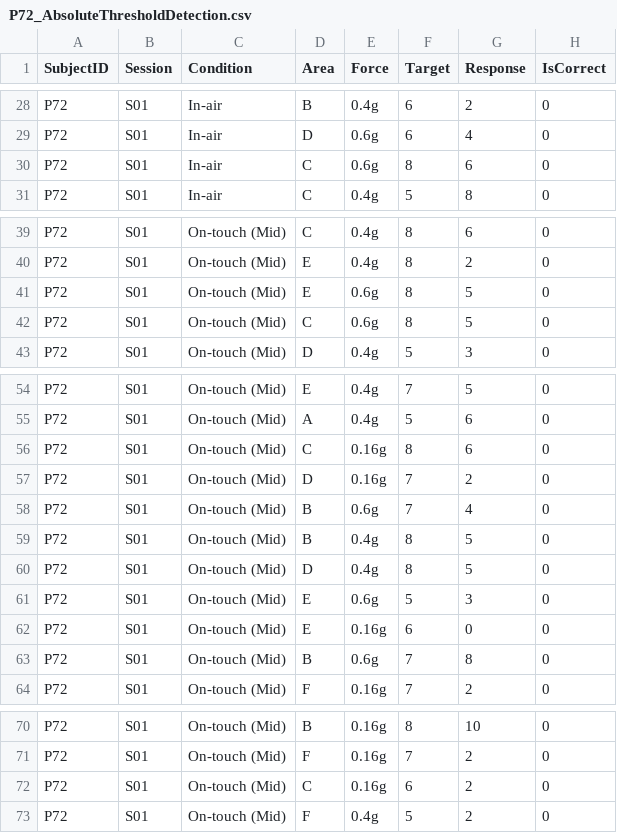
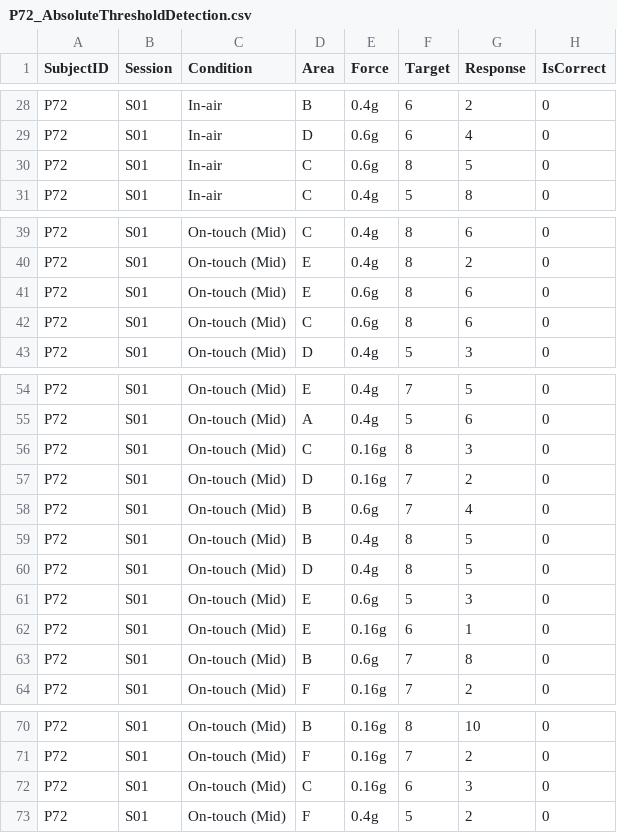
Before and after one commit to kyungeunvoyage/NailFoldExp, a CSV file: Data/(ATD)CurData/P72_AbsoluteThresholdDetection.csv, drawn as a sheet; only a part is shown, gaps mark what is left out.

```diff
--- a/Data/(ATD)CurData/P72_AbsoluteThresholdDetection.csv
+++ b/Data/(ATD)CurData/P72_AbsoluteThresholdDetection.csv
@@ -29,3 +29,3 @@ P72,S01,In-air,B,0.4g,6,2,0
 P72,S01,In-air,D,0.6g,6,4,0
-P72,S01,In-air,C,0.6g,8,6,0
+P72,S01,In-air,C,0.6g,8,5,0
 P72,S01,In-air,C,0.4g,5,8,0
@@ -40,4 +40,4 @@ P72,S01,On-touch (Mid),C,0.4g,8,6,0
 P72,S01,On-touch (Mid),E,0.4g,8,2,0
-P72,S01,On-touch (Mid),E,0.6g,8,5,0
-P72,S01,On-touch (Mid),C,0.6g,8,5,0
+P72,S01,On-touch (Mid),E,0.6g,8,6,0
+P72,S01,On-touch (Mid),C,0.6g,8,6,0
 P72,S01,On-touch (Mid),D,0.4g,5,3,0
@@ -55,3 +55,3 @@ P72,S01,On-touch (Mid),E,0.4g,7,5,0
 P72,S01,On-touch (Mid),A,0.4g,5,6,0
-P72,S01,On-touch (Mid),C,0.16g,8,6,0
+P72,S01,On-touch (Mid),C,0.16g,8,3,0
 P72,S01,On-touch (Mid),D,0.16g,7,2,0
@@ -61,3 +61,3 @@ P72,S01,On-touch (Mid),D,0.4g,8,5,0
 P72,S01,On-touch (Mid),E,0.6g,5,3,0
-P72,S01,On-touch (Mid),E,0.16g,6,0,0
+P72,S01,On-touch (Mid),E,0.16g,6,1,0
 P72,S01,On-touch (Mid),B,0.6g,7,8,0
@@ -71,3 +71,3 @@ P72,S01,On-touch (Mid),B,0.16g,8,10,0
 P72,S01,On-touch (Mid),F,0.16g,7,2,0
-P72,S01,On-touch (Mid),C,0.16g,6,2,0
+P72,S01,On-touch (Mid),C,0.16g,6,3,0
 P72,S01,On-touch (Mid),F,0.4g,5,2,0
```
Also changed, not shown: Data/(ATD)CurData/P63_AbsoluteThresholdDetection.csv, Data/(ATD)CurData/P69_AbsoluteThresholdDetection.csv, 46 other files.
